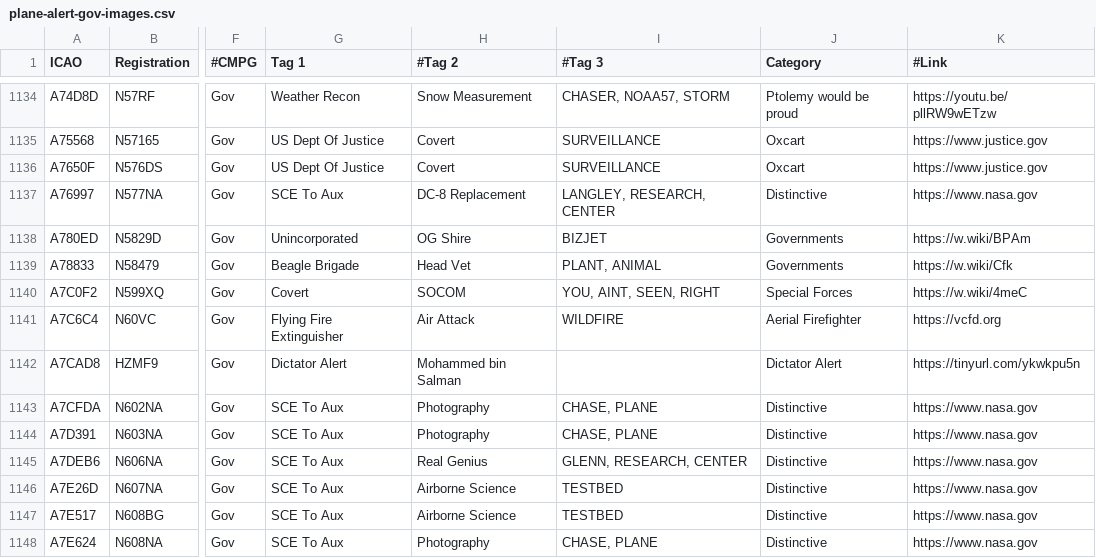
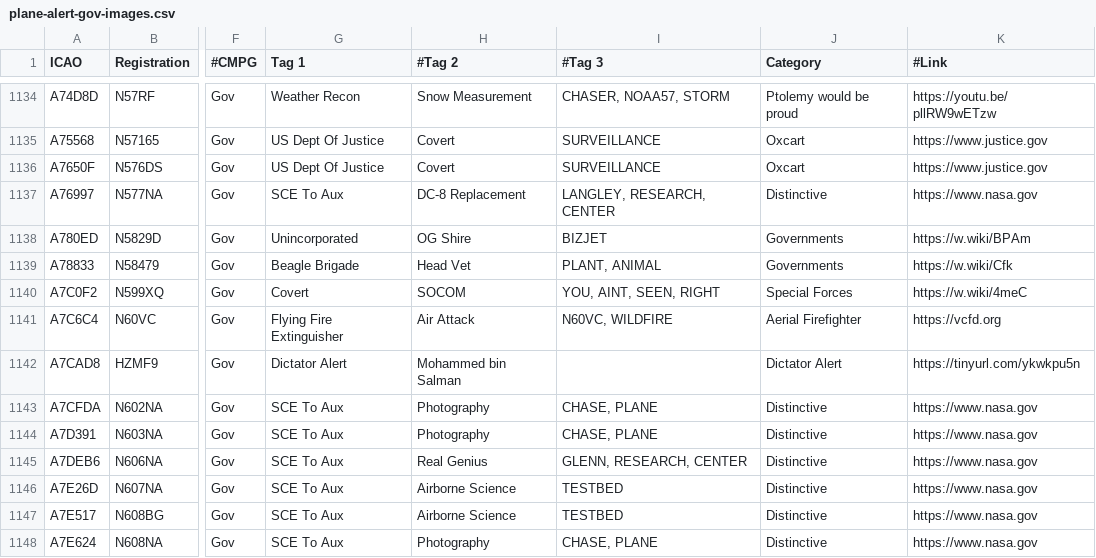
Before and after one commit to djrexishere91/df-adsb-lists, a CSV file: plane-alert-gov-images.csv, drawn as a sheet; only a part is shown, gaps mark what is left out; the diff names each change by its address in the sheet, - before the commit and + after, or states it on an @@ line.

```diff
--- a/plane-alert-gov-images.csv
+++ b/plane-alert-gov-images.csv
-I1141 (#Tag 3): WILDFIRE
+I1141 (#Tag 3): N60VC, WILDFIRE
```
Also changed, not shown: plane-alert-flyingdocs.csv, 1 other file.
